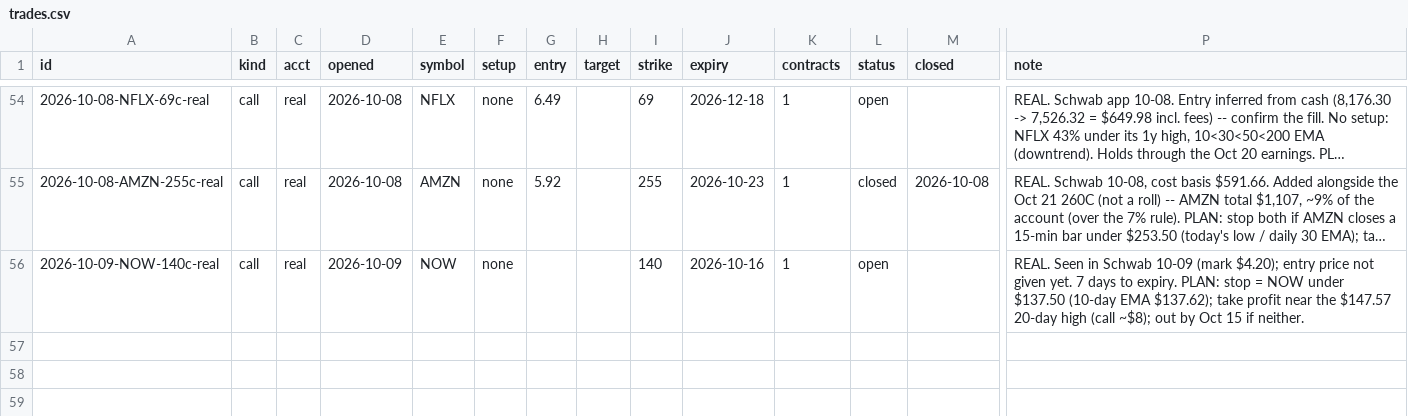
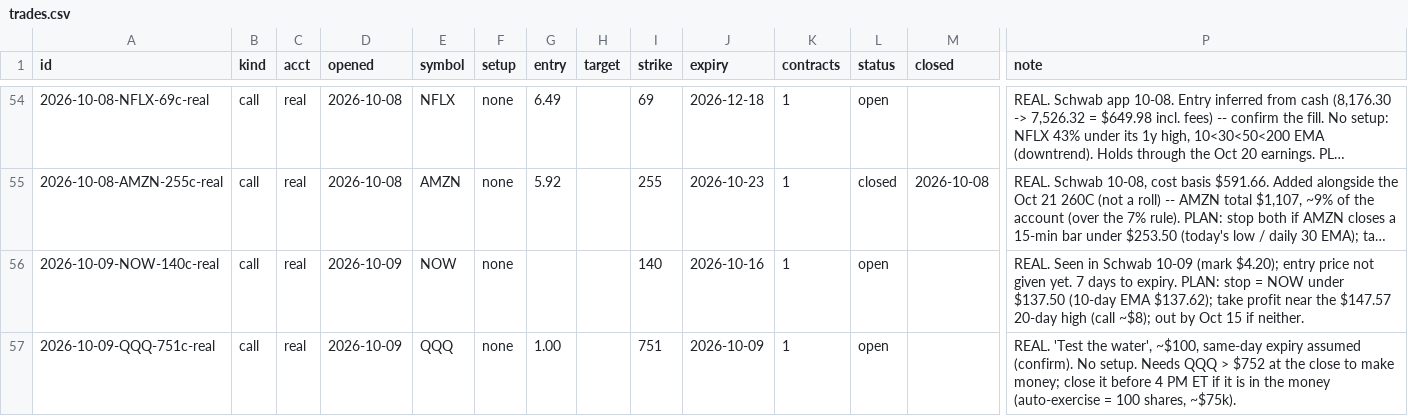
Before and after one commit to ArringtonC/stockcharter-scan, a CSV file: trades.csv, drawn as a sheet; only a part is shown, gaps mark what is left out; long unchanged cells end in …; rows hold the shown columns only; the diff names each change by its address in the sheet, - before the commit and + after, or states it on an @@ line.

```diff
--- a/trades.csv
+++ b/trades.csv
+row 57: 2026-10-09-QQQ-751c-real | call | real | 2026-10-09 | QQQ | none | 1.00 |  | 751 | 2026-10-09 | 1 | open |  | REAL. 'Test the water', ~$100, same-day expiry assumed (confirm). No setup. Needs QQQ > $752 at the close to make money; close it before 4 PM ET if it is in the money (auto-exercise = 100 shares, ~$75k).
```
